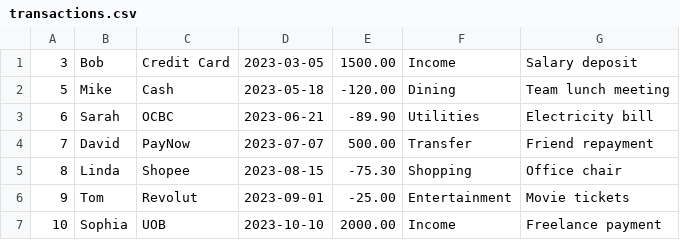
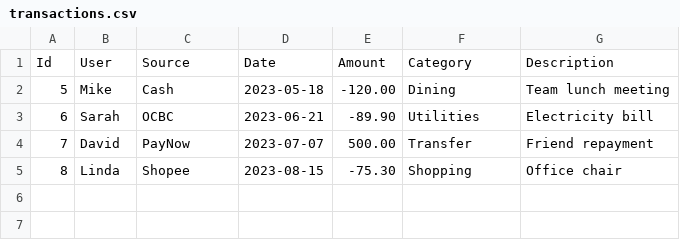
Before and after one commit to bennidict23/software-group71-project, a CSV file: transactions.csv, drawn as a sheet; removed rows and columns are numbered as before the commit, all else as after; the diff names each change by its address in the sheet, - before the commit and + after, or states it on an @@ line.

Commit message:
feat: add example csv

```diff
--- a/transactions.csv
+++ b/transactions.csv
-row 1: 3 | Bob | Credit Card | 2023-03-05 | 1500.00 | Income | Salary deposit
+row 1: Id | User | Source | Date | Amount | Category | Description
-row 6: 9 | Tom | Revolut | 2023-09-01 | -25.00 | Entertainment | Movie tickets
-row 7: 10 | Sophia | UOB | 2023-10-10 | 2000.00 | Income | Freelance payment
```
